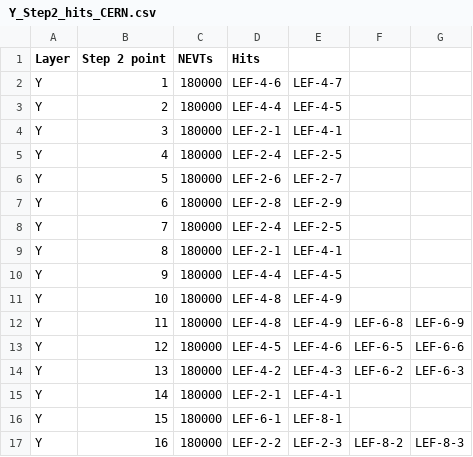
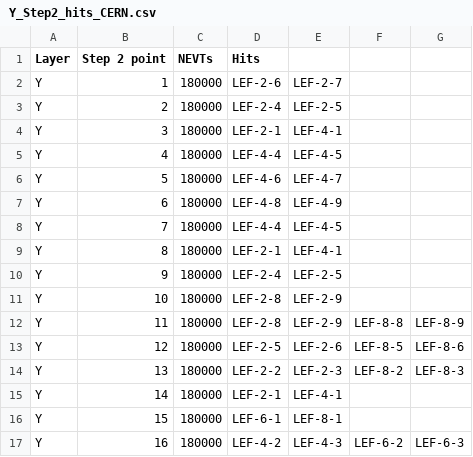
Before and after one commit to gisilves/gisilves.github.io, a CSV file: L0_data/Y_Step2_hits_CERN.csv, drawn as a sheet; only a part is shown; the diff covers the shown part only.

Commit message:
Fixed Step 2

```diff
--- a/L0_data/Y_Step2_hits_CERN.csv
+++ b/L0_data/Y_Step2_hits_CERN.csv
@@ -1,17 +1,17 @@
 Layer,Step 2 point,NEVTs,Hits
-Y,1,180000,LEF-4-6,LEF-4-7
-Y,2,180000,LEF-4-4,LEF-4-5
+Y,1,180000,LEF-2-6,LEF-2-7
+Y,2,180000,LEF-2-4,LEF-2-5
 Y,3,180000,LEF-2-1,LEF-4-1
-Y,4,180000,LEF-2-4,LEF-2-5
-Y,5,180000,LEF-2-6,LEF-2-7
-Y,6,180000,LEF-2-8,LEF-2-9
-Y,7,180000,LEF-2-4,LEF-2-5
+Y,4,180000,LEF-4-4,LEF-4-5
+Y,5,180000,LEF-4-6,LEF-4-7
+Y,6,180000,LEF-4-8,LEF-4-9
+Y,7,180000,LEF-4-4,LEF-4-5
 Y,8,180000,LEF-2-1,LEF-4-1
-Y,9,180000,LEF-4-4,LEF-4-5
-Y,10,180000,LEF-4-8,LEF-4-9
-Y,11,180000,LEF-4-8,LEF-4-9,LEF-6-8,LEF-6-9
-Y,12,180000,LEF-4-5,LEF-4-6,LEF-6-5,LEF-6-6
-Y,13,180000,LEF-4-2,LEF-4-3,LEF-6-2,LEF-6-3
+Y,9,180000,LEF-2-4,LEF-2-5
+Y,10,180000,LEF-2-8,LEF-2-9
+Y,11,180000,LEF-2-8,LEF-2-9,LEF-8-8,LEF-8-9
+Y,12,180000,LEF-2-5,LEF-2-6,LEF-8-5,LEF-8-6
+Y,13,180000,LEF-2-2,LEF-2-3,LEF-8-2,LEF-8-3
 Y,14,180000,LEF-2-1,LEF-4-1
 Y,15,180000,LEF-6-1,LEF-8-1
-Y,16,180000,LEF-2-2,LEF-2-3,LEF-8-2,LEF-8-3
+Y,16,180000,LEF-4-2,LEF-4-3,LEF-6-2,LEF-6-3
```
Also changed, not shown: 24 edited cells elsewhere in this file, 3 other files.
